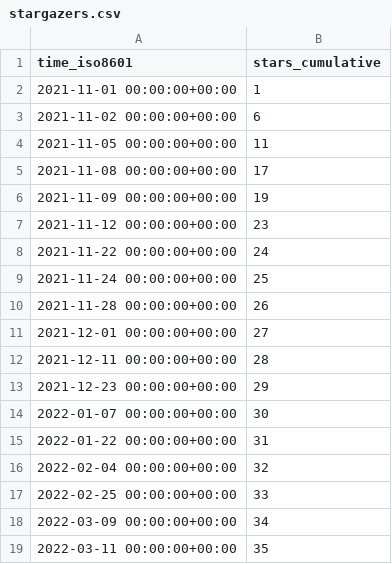
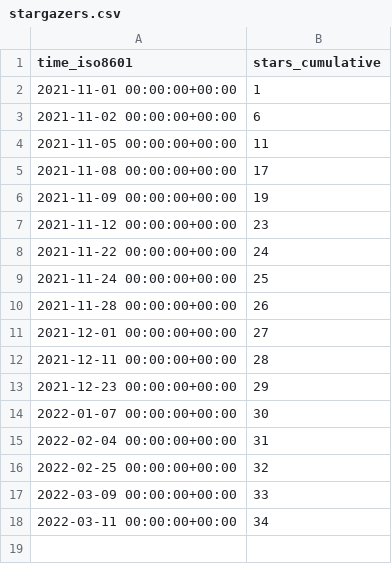
Before and after one commit to ethyca/fides-stats, a CSV file: ethyca/fidesops/ghrs-data/stargazers.csv, drawn as a sheet.

```diff
--- a/ethyca/fidesops/ghrs-data/stargazers.csv
+++ b/ethyca/fidesops/ghrs-data/stargazers.csv
@@ -14,6 +14,5 @@ time_iso8601,stars_cumulative
 2022-01-07 00:00:00+00:00,30
-2022-01-22 00:00:00+00:00,31
-2022-02-04 00:00:00+00:00,32
-2022-02-25 00:00:00+00:00,33
-2022-03-09 00:00:00+00:00,34
-2022-03-11 00:00:00+00:00,35
+2022-02-04 00:00:00+00:00,31
+2022-02-25 00:00:00+00:00,32
+2022-03-09 00:00:00+00:00,33
+2022-03-11 00:00:00+00:00,34
```
